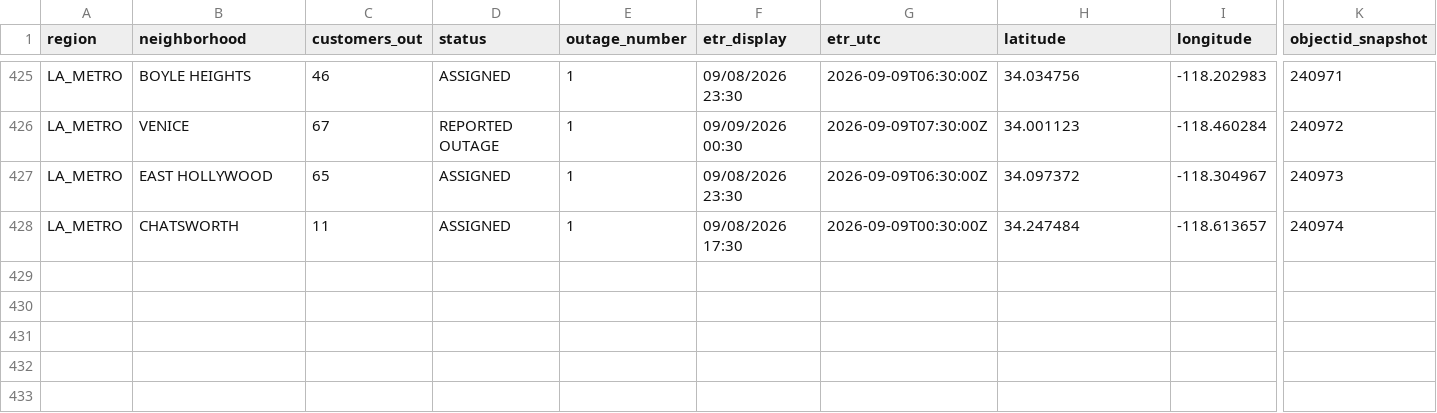
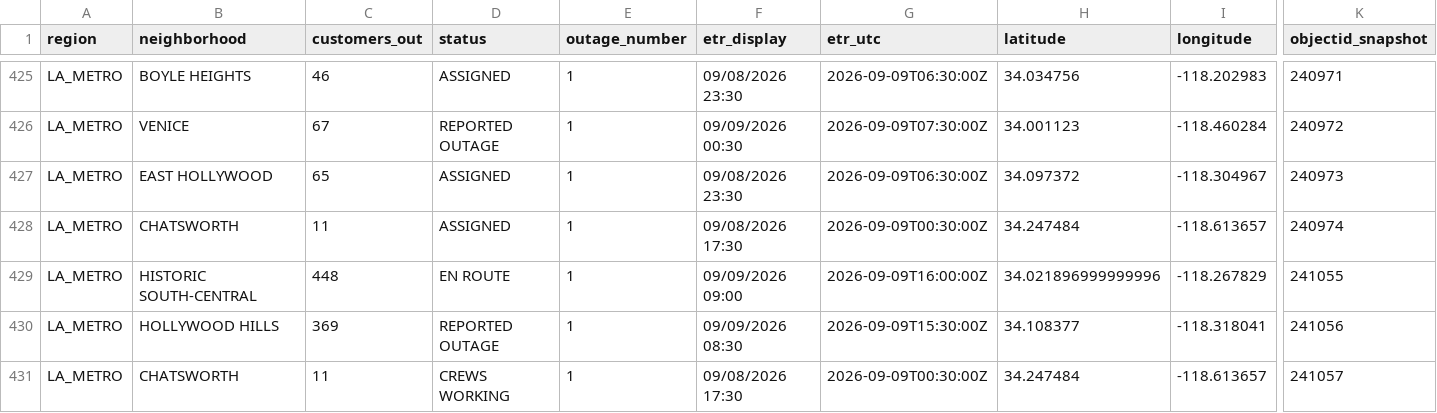
Before and after one commit to danish0305/sce-outage-tracker, a CSV file: ladwp/ladwp_la_outages_history.csv, drawn as a sheet; only a part is shown, gaps mark what is left out; rows hold the shown columns only; the diff names each change by its address in the sheet, - before the commit and + after, or states it on an @@ line.

```diff
--- a/ladwp/ladwp_la_outages_history.csv
+++ b/ladwp/ladwp_la_outages_history.csv
+row 429: LA_METRO | HISTORIC SOUTH-CENTRAL | 448 | EN ROUTE | 1 | 09/09/2026 09:00 | 2026-09-09T16:00:00Z | 34.021896999999996 | -118.267829 | 241055
+row 430: LA_METRO | HOLLYWOOD HILLS | 369 | REPORTED OUTAGE | 1 | 09/09/2026 08:30 | 2026-09-09T15:30:00Z | 34.108377 | -118.318041 | 241056
+row 431: LA_METRO | CHATSWORTH | 11 | CREWS WORKING | 1 | 09/08/2026 17:30 | 2026-09-09T00:30:00Z | 34.247484 | -118.613657 | 241057
```
Also changed, not shown: glendale/glendale_outages_latest.csv, ladwp/ladwp_la_outages_latest.csv, 10 other files.
